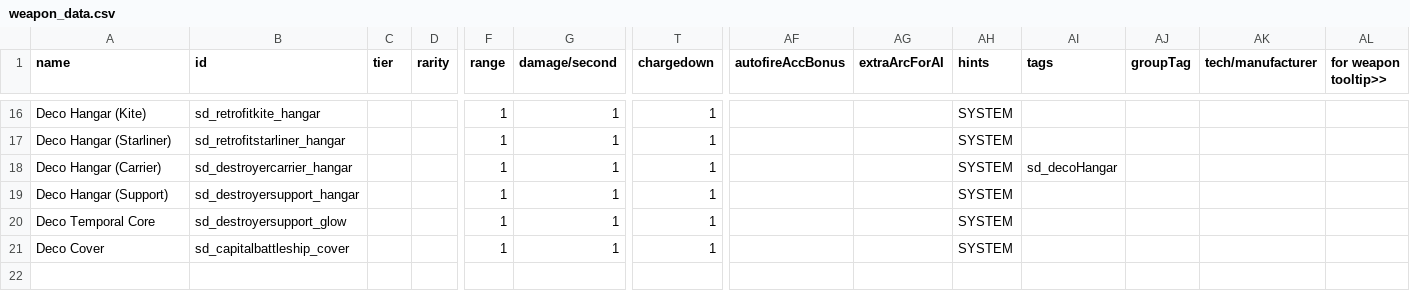
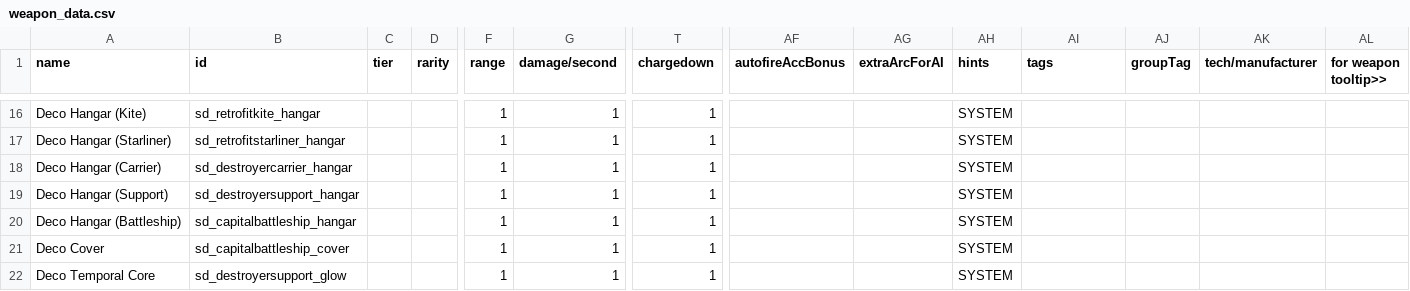
Before and after one commit to Sorrydough/Doughsector, a CSV file: data/weapons/weapon_data.csv, drawn as a sheet; only a part is shown, gaps mark what is left out; rows hold the shown columns only; the diff names each change by its address in the sheet, - before the commit and + after, or states it on an @@ line.

```diff
--- a/data/weapons/weapon_data.csv
+++ b/data/weapons/weapon_data.csv
-AI18 (tags): sd_decoHangar
+AI18 (tags): (empty)
+row 20: Deco Hangar (Battleship) | sd_capitalbattleship_hangar |  |  | 1 | 1 | 1 |  |  | SYSTEM
```
Also changed, not shown: data/hulls/ship_data.csv, 27 other files.
